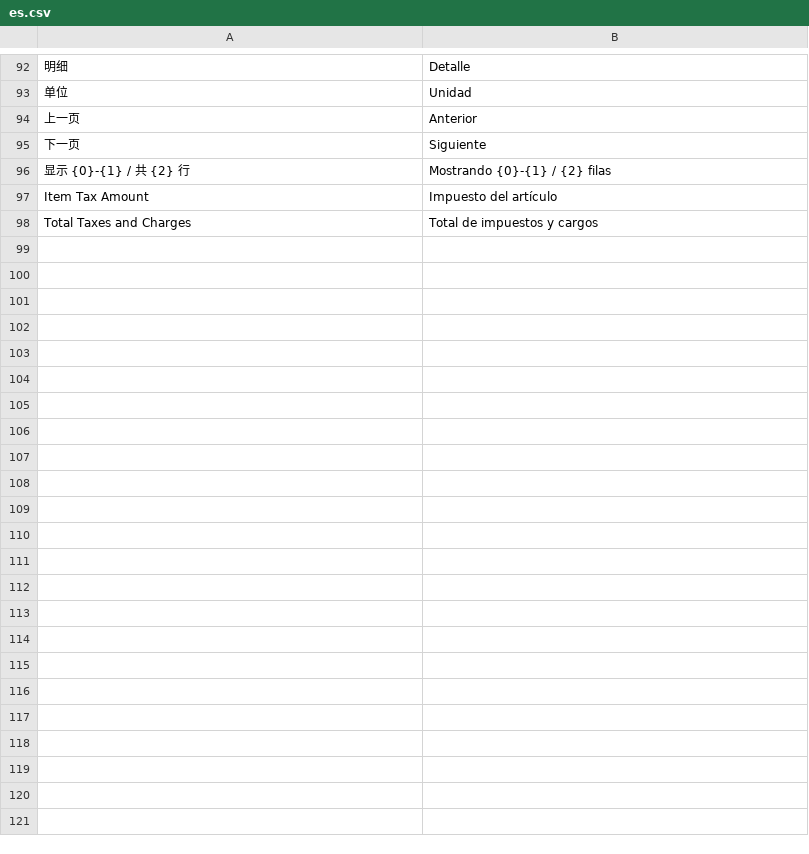
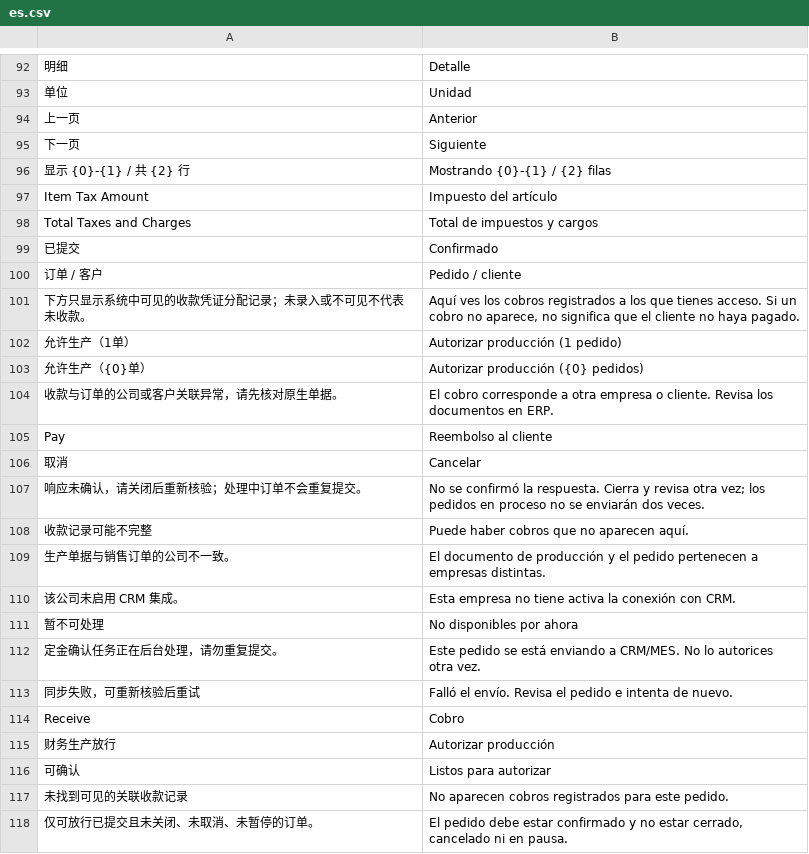
Before and after one commit to yueweiit/DeepLinkERP, a CSV file: crm_integration/translations/es.csv, drawn as a sheet; only a part is shown, gaps mark what is left out; the diff covers the shown part only.

```diff
--- a/crm_integration/translations/es.csv
+++ b/crm_integration/translations/es.csv
@@ -98 +98,21 @@ Item Tax Amount,Impuesto del artículo
 Total Taxes and Charges,Total de impuestos y cargos
+已提交,Confirmado
+订单 / 客户,Pedido / cliente
+下方只显示系统中可见的收款凭证分配记录；未录入或不可见不代表未收款。,"Aquí ves los cobros registrados a los que tienes acceso. Si un cobro no aparece, no significa que el cliente no haya pagado."
+允许生产（1单）,Autorizar producción (1 pedido)
+允许生产（{0}单）,Autorizar producción ({0} pedidos)
+收款与订单的公司或客户关联异常，请先核对原生单据。,El cobro corresponde a otra empresa o cliente. Revisa los documentos en ERP.
+Pay,Reembolso al cliente
+取消,Cancelar
+响应未确认，请关闭后重新核验；处理中订单不会重复提交。,No se confirmó la respuesta. Cierra y revisa otra vez; los pedidos en proceso no se enviarán dos veces.
+收款记录可能不完整,Puede haber cobros que no aparecen aquí.
+生产单据与销售订单的公司不一致。,El documento de producción y el pedido pertenecen a empresas distintas.
+该公司未启用 CRM 集成。,Esta empresa no tiene activa la conexión con CRM.
+暂不可处理,No disponibles por ahora
+定金确认任务正在后台处理，请勿重复提交。,Este pedido se está enviando a CRM/MES. No lo autorices otra vez.
+同步失败，可重新核验后重试,Falló el envío. Revisa el pedido e intenta de nuevo.
+Receive,Cobro
+财务生产放行,Autorizar producción
+可确认,Listos para autorizar
+未找到可见的关联收款记录,No aparecen cobros registrados para este pedido.
+仅可放行已提交且未关闭、未取消、未暂停的订单。,"El pedido debe estar confirmado y no estar cerrado, cancelado ni en pausa."
```
Also changed, not shown: 27 added rows and 1 edited cell elsewhere in this file, crm_integration/translations/zh.csv, 14 other files.
